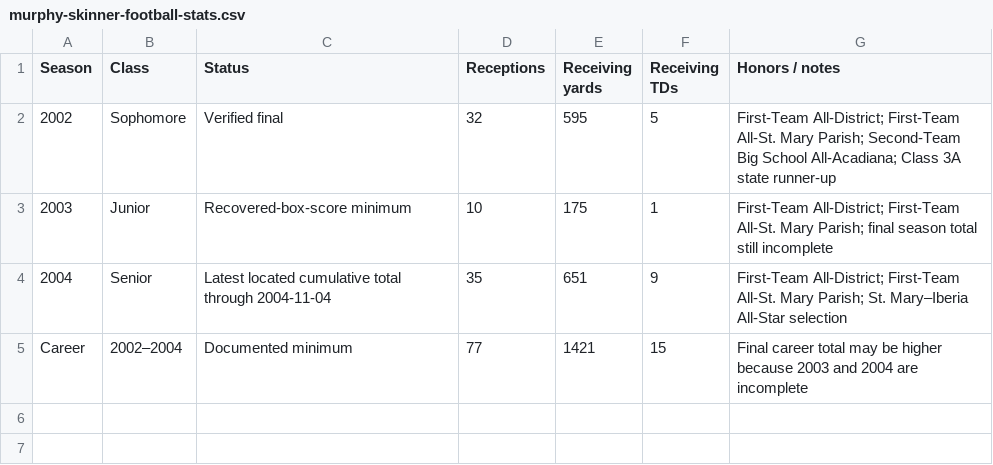
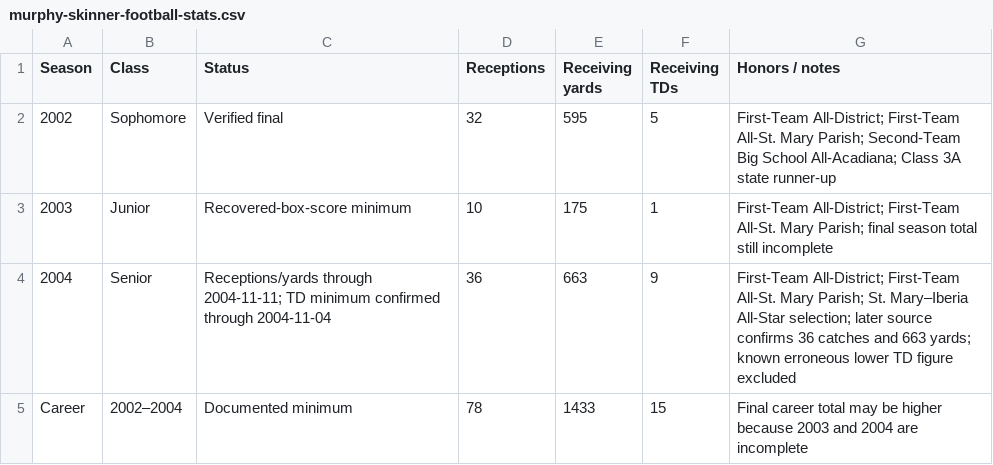
Before and after one commit to murphyskinner357-blip/Murphy-Skinner-Football, a CSV file: murphy-skinner-football-stats.csv, drawn as a sheet.

Commit message:
Update verified 2004 receiving totals

```diff
--- a/murphy-skinner-football-stats.csv
+++ b/murphy-skinner-football-stats.csv
@@ -3,3 +3,3 @@ Season,Class,Status,Receptions,Receiving yards,Receiving TDs,Honors / notes
 2003,Junior,Recovered-box-score minimum,10,175,1,First-Team All-District; First-Team All-St. Mary Parish; final season total still incomplete
-2004,Senior,Latest located cumulative total through 2004-11-04,35,651,9,First-Team All-District; First-Team All-St. Mary Parish; St. Mary–Iberia All-Star selection
-Career,2002–2004,Documented minimum,77,1421,15,Final career total may be higher because 2003 and 2004 are incomplete
+2004,Senior,Receptions/yards through 2004-11-11; TD minimum confirmed through 2004-11-04,36,663,9,First-Team All-District; First-Team All-St. Mary Parish; St. Mary–Iberia All-Star selection; later source confirms 36 catches and 663 yards; known erroneous lower TD figure excluded
+Career,2002–2004,Documented minimum,78,1433,15,Final career total may be higher because 2003 and 2004 are incomplete
```
